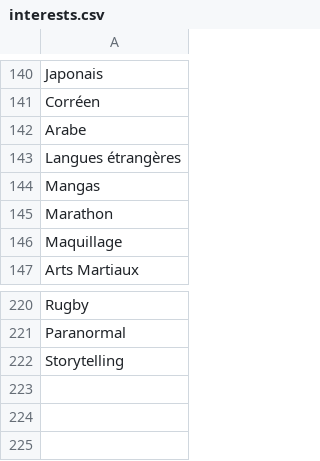
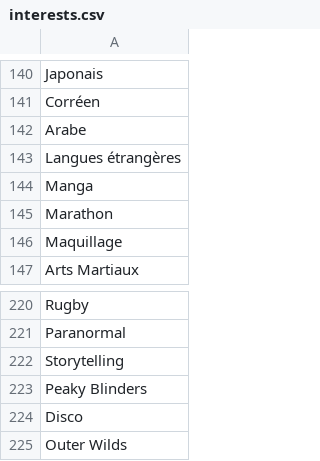
Before and after one commit to ThibautCharpentier/matcha, a CSV file: backend/interests.csv, drawn as a sheet; only a part is shown, gaps mark what is left out.

```diff
--- a/backend/interests.csv
+++ b/backend/interests.csv
@@ -143,3 +143,3 @@ Arabe
 Langues étrangères
-Mangas
+Manga
 Marathon
@@ -222 +222,4 @@ Paranormal
 Storytelling
+Peaky Blinders
+Disco
+Outer Wilds
```
Also changed, not shown: 17 other files.
